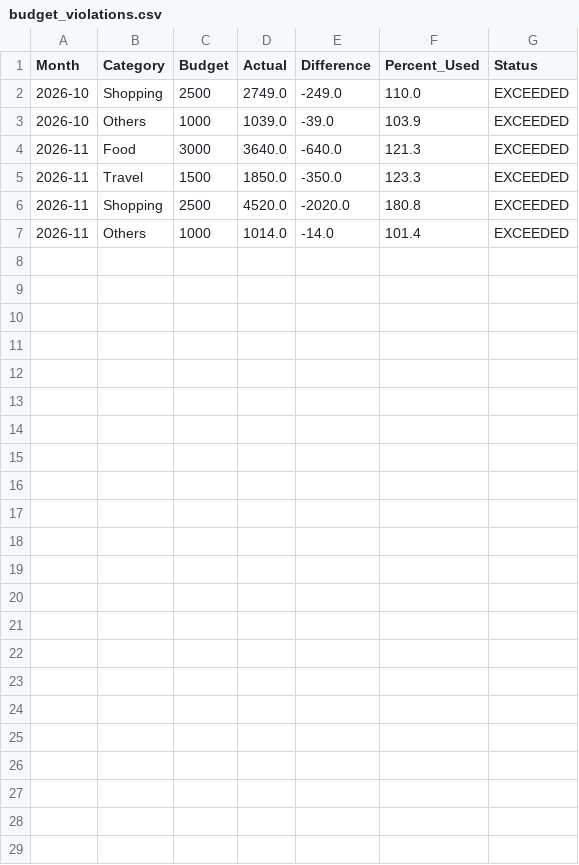
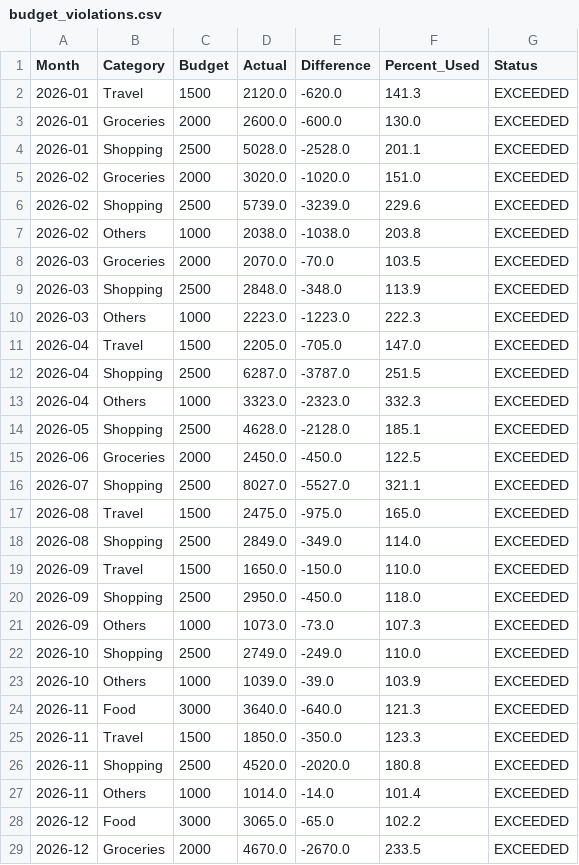
Before and after one commit to Aarush1962/Expense-Analytics, a CSV file: Reports/summary_report.txt/budget_violations.csv, drawn as a sheet.

```diff
--- a/Reports/summary_report.txt/budget_violations.csv
+++ b/Reports/summary_report.txt/budget_violations.csv
@@ -1,2 +1,22 @@
 Month,Category,Budget,Actual,Difference,Percent_Used,Status
+2026-01,Travel,1500,2120.0,-620.0,141.3,EXCEEDED
+2026-01,Groceries,2000,2600.0,-600.0,130.0,EXCEEDED
+2026-01,Shopping,2500,5028.0,-2528.0,201.1,EXCEEDED
+2026-02,Groceries,2000,3020.0,-1020.0,151.0,EXCEEDED
+2026-02,Shopping,2500,5739.0,-3239.0,229.6,EXCEEDED
+2026-02,Others,1000,2038.0,-1038.0,203.8,EXCEEDED
+2026-03,Groceries,2000,2070.0,-70.0,103.5,EXCEEDED
+2026-03,Shopping,2500,2848.0,-348.0,113.9,EXCEEDED
+2026-03,Others,1000,2223.0,-1223.0,222.3,EXCEEDED
+2026-04,Travel,1500,2205.0,-705.0,147.0,EXCEEDED
+2026-04,Shopping,2500,6287.0,-3787.0,251.5,EXCEEDED
+2026-04,Others,1000,3323.0,-2323.0,332.3,EXCEEDED
+2026-05,Shopping,2500,4628.0,-2128.0,185.1,EXCEEDED
+2026-06,Groceries,2000,2450.0,-450.0,122.5,EXCEEDED
+2026-07,Shopping,2500,8027.0,-5527.0,321.1,EXCEEDED
+2026-08,Travel,1500,2475.0,-975.0,165.0,EXCEEDED
+2026-08,Shopping,2500,2849.0,-349.0,114.0,EXCEEDED
+2026-09,Travel,1500,1650.0,-150.0,110.0,EXCEEDED
+2026-09,Shopping,2500,2950.0,-450.0,118.0,EXCEEDED
+2026-09,Others,1000,1073.0,-73.0,107.3,EXCEEDED
 2026-10,Shopping,2500,2749.0,-249.0,110.0,EXCEEDED
@@ -7 +27,3 @@ Month,Category,Budget,Actual,Difference,Percent_Used,Status
 2026-11,Others,1000,1014.0,-14.0,101.4,EXCEEDED
+2026-12,Food,3000,3065.0,-65.0,102.2,EXCEEDED
+2026-12,Groceries,2000,4670.0,-2670.0,233.5,EXCEEDED
```
Also changed, not shown: Reports/summary_report.txt/budget_vs_actual.csv, Reports/summary_report.txt/category_summary.csv, 24 other files.
